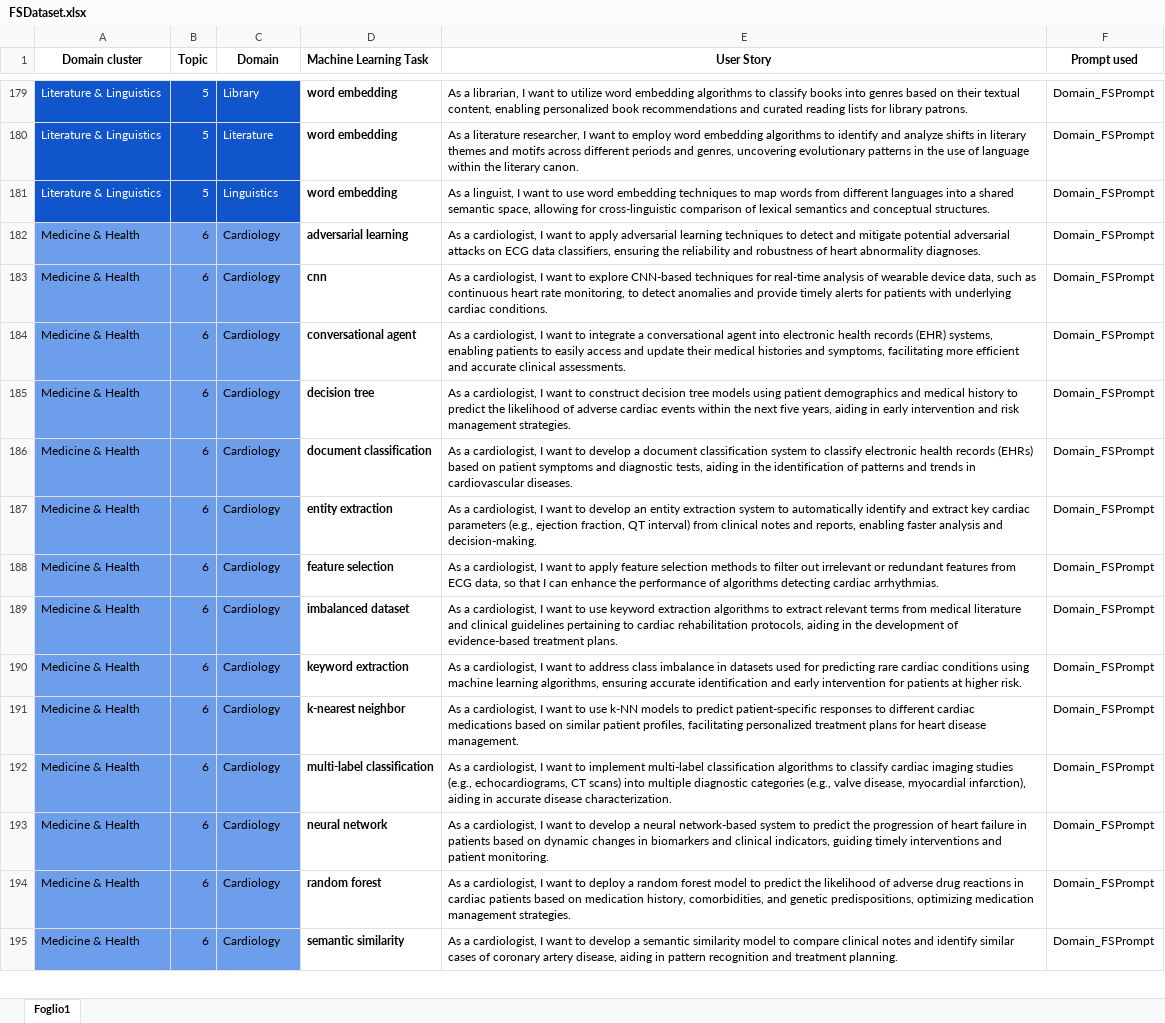
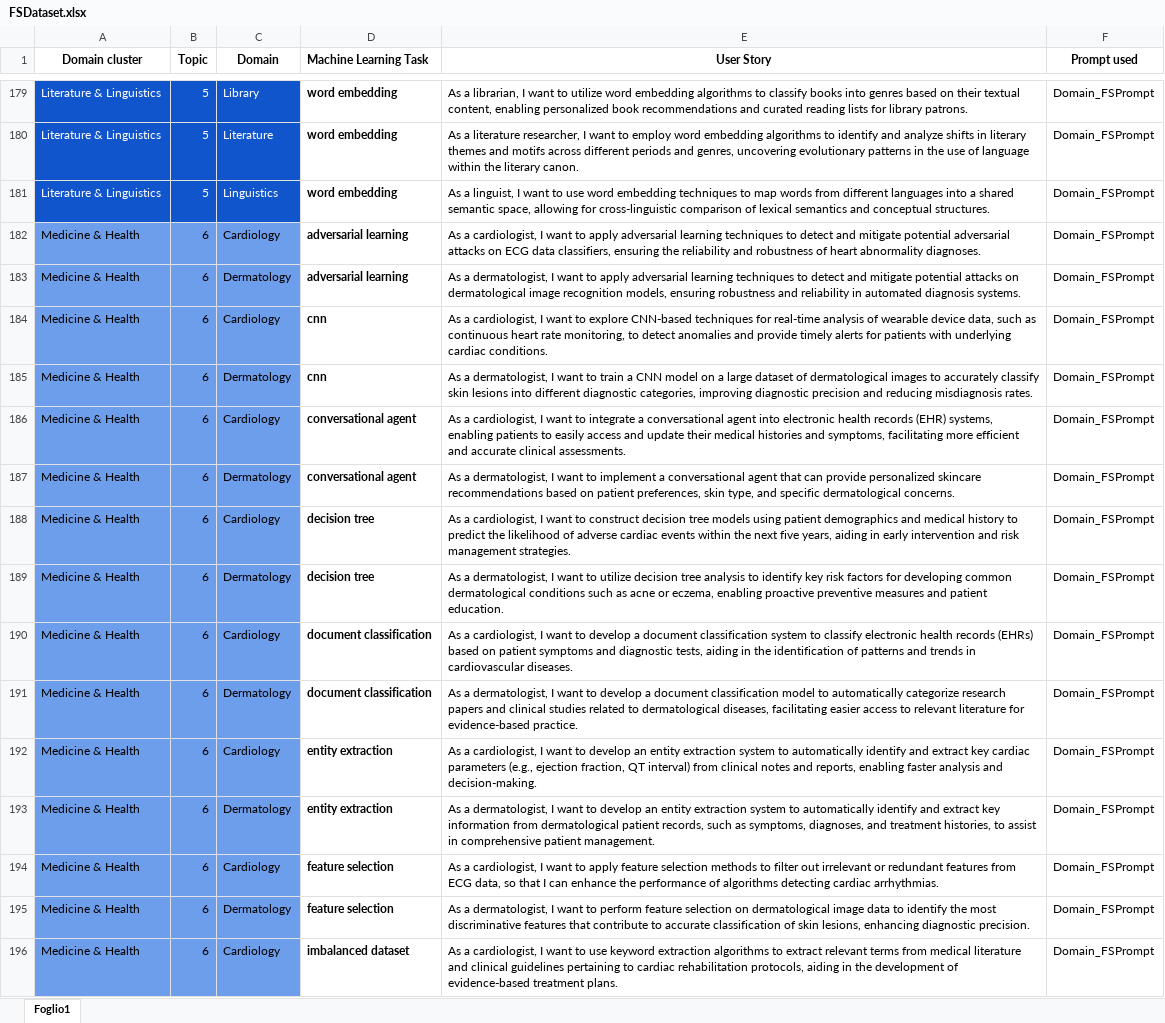
Before and after one commit to DG266/ReFair-App, an Excel workbook: refair-server/datasets/few shot dataset/FSDataset.xlsx, sheet Foglio1, drawn as a sheet; only a part is shown, gaps mark what is left out; the shorter side is filled out with more unchanged rows; values as stored, in another font and other column widths than the file's, no borders; the diff covers the shown part only; the diff names each change by its address in the sheet, - before the commit and + after, or states it on an @@ line.

Commit message:
Add US related to Dermatology domain

```diff
--- a/refair-server/datasets/few shot dataset/FSDataset.xlsx (sheet Foglio1)
+++ b/refair-server/datasets/few shot dataset/FSDataset.xlsx (sheet Foglio1)
+row 183: Medicine & Health | 6 | Dermatology | adversarial learning | As a dermatologist, I want to apply adversarial learning techniques to detect and mitigate potential attacks on dermatological image recognition models, ensuring robustness and reliability in automated diagnosis systems. | Domain_FSPrompt
+row 185: Medicine & Health | 6 | Dermatology | cnn | As a dermatologist, I want to train a CNN model on a large dataset of dermatological images to accurately classify skin lesions into different diagnostic categories, improving diagnostic precision and reducing misdiagnosis rates. | Domain_FSPrompt
+row 187: Medicine & Health | 6 | Dermatology | conversational agent | As a dermatologist, I want to implement a conversational agent that can provide personalized skincare recommendations based on patient preferences, skin type, and specific dermatological concerns. | Domain_FSPrompt
+row 189: Medicine & Health | 6 | Dermatology | decision tree | As a dermatologist, I want to utilize decision tree analysis to identify key risk factors for developing common dermatological conditions such as acne or eczema, enabling proactive preventive measures and patient education. | Domain_FSPrompt
+row 191: Medicine & Health | 6 | Dermatology | document classification | As a dermatologist, I want to develop a document classification model to automatically categorize research papers and clinical studies related to dermatological diseases, facilitating easier access to relevant literature for evidence-based practice. | Domain_FSPrompt
+row 193: Medicine & Health | 6 | Dermatology | entity extraction | As a dermatologist, I want to develop an entity extraction system to automatically identify and extract key information from dermatological patient records, such as symptoms, diagnoses, and treatment histories, to assist in comprehensive patient management. | Domain_FSPrompt
+row 195: Medicine & Health | 6 | Dermatology | feature selection | As a dermatologist, I want to perform feature selection on dermatological image data to identify the most discriminative features that contribute to accurate classification of skin lesions, enhancing diagnostic precision. | Domain_FSPrompt
```
Also changed, not shown: 13 added rows elsewhere in this sheet.
